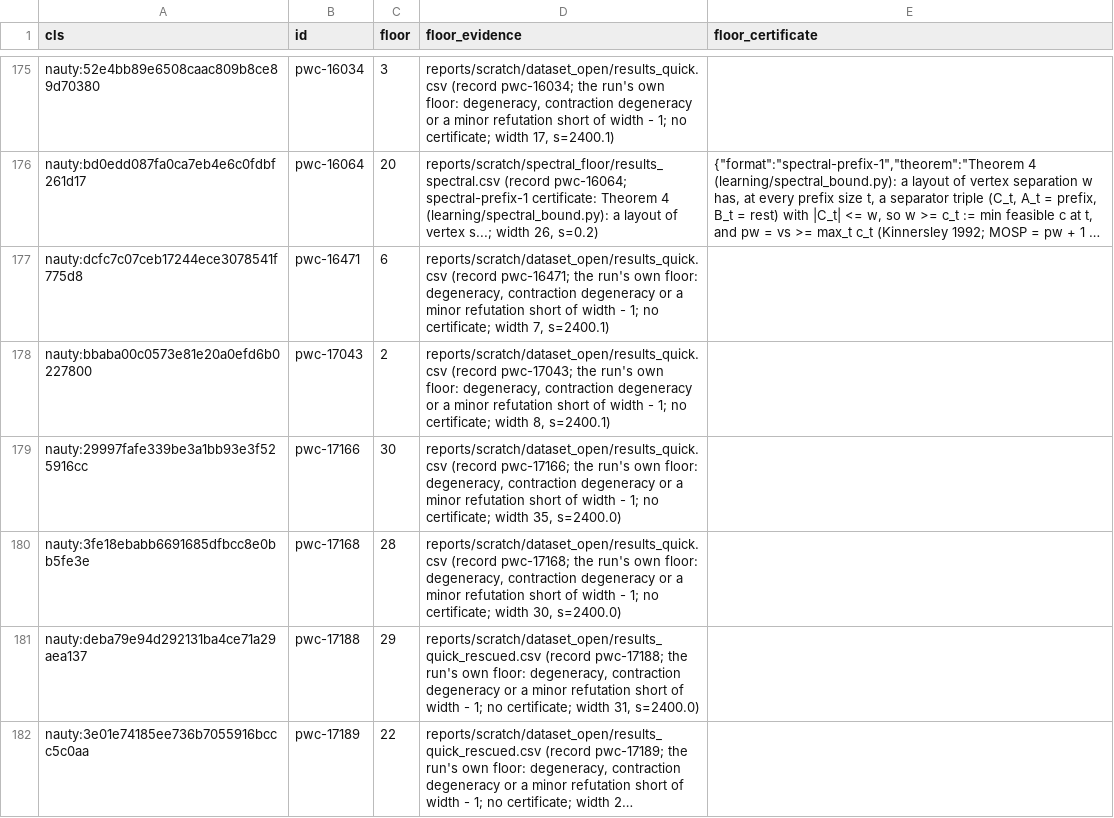
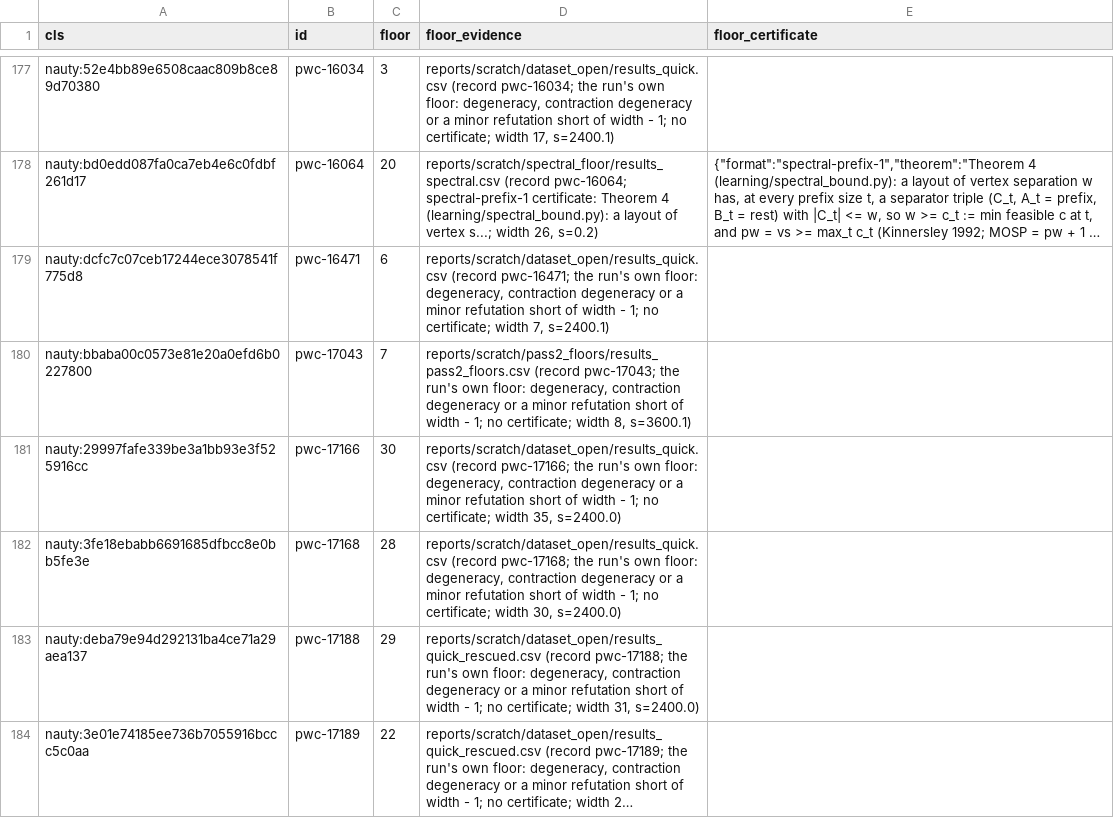
Before and after one commit to Alex-Linhares/The_Pathwidth_Complex, a CSV file: paper1/data/dataset/floors.csv, drawn as a sheet; only a part is shown, gaps mark what is left out; long unchanged cells end in …; addresses are those after the commit; the diff covers the shown part only; the diff names each change by its address in the sheet, - before the commit and + after, or states it on an @@ line.

```diff
--- a/paper1/data/dataset/floors.csv
+++ b/paper1/data/dataset/floors.csv
-C180 (floor): 2
+C180 (floor): 7
-D180 (floor_evidence): reports/scratch/dataset_open/results_quick.csv (record pwc-17043; the run's own floor: degeneracy, contraction degeneracy or a minor refutation short of width - 1; no certificate; width 8, s=2400.1)
+D180 (floor_evidence): reports/scratch/pass2_floors/results_pass2_floors.csv (record pwc-17043; the run's own floor: degeneracy, contraction degeneracy or a minor refutation short of width - 1; no certificate; width 8, s=3600.1)
```
Also changed, not shown: 3 added rows and 38 edited cells elsewhere in this file, 12 other files.
